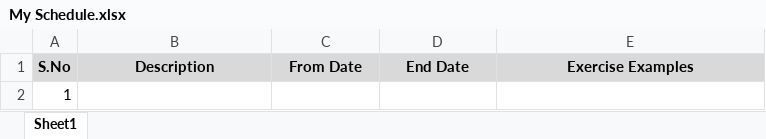
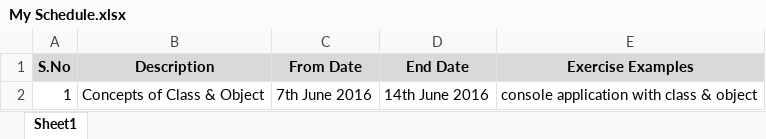
Before and after one commit to vkpraveen/MyTraining, an Excel workbook: Ayub/My Schedule.xlsx, sheet Sheet1, drawn as a sheet; values as stored, in another font and other column widths than the file's, no borders; removed rows and columns are numbered as before the commit, all else as after; the diff names each change by its address in the sheet, - before the commit and + after, or states it on an @@ line.

Commit message:
added schedule details to the excel file.

```diff
--- a/Ayub/My Schedule.xlsx (sheet Sheet1)
+++ b/Ayub/My Schedule.xlsx (sheet Sheet1)
-row 2: 1
+row 2: 1 | Concepts of Class & Object | 7th June 2016 | 14th June 2016 | console application with class & object
```
